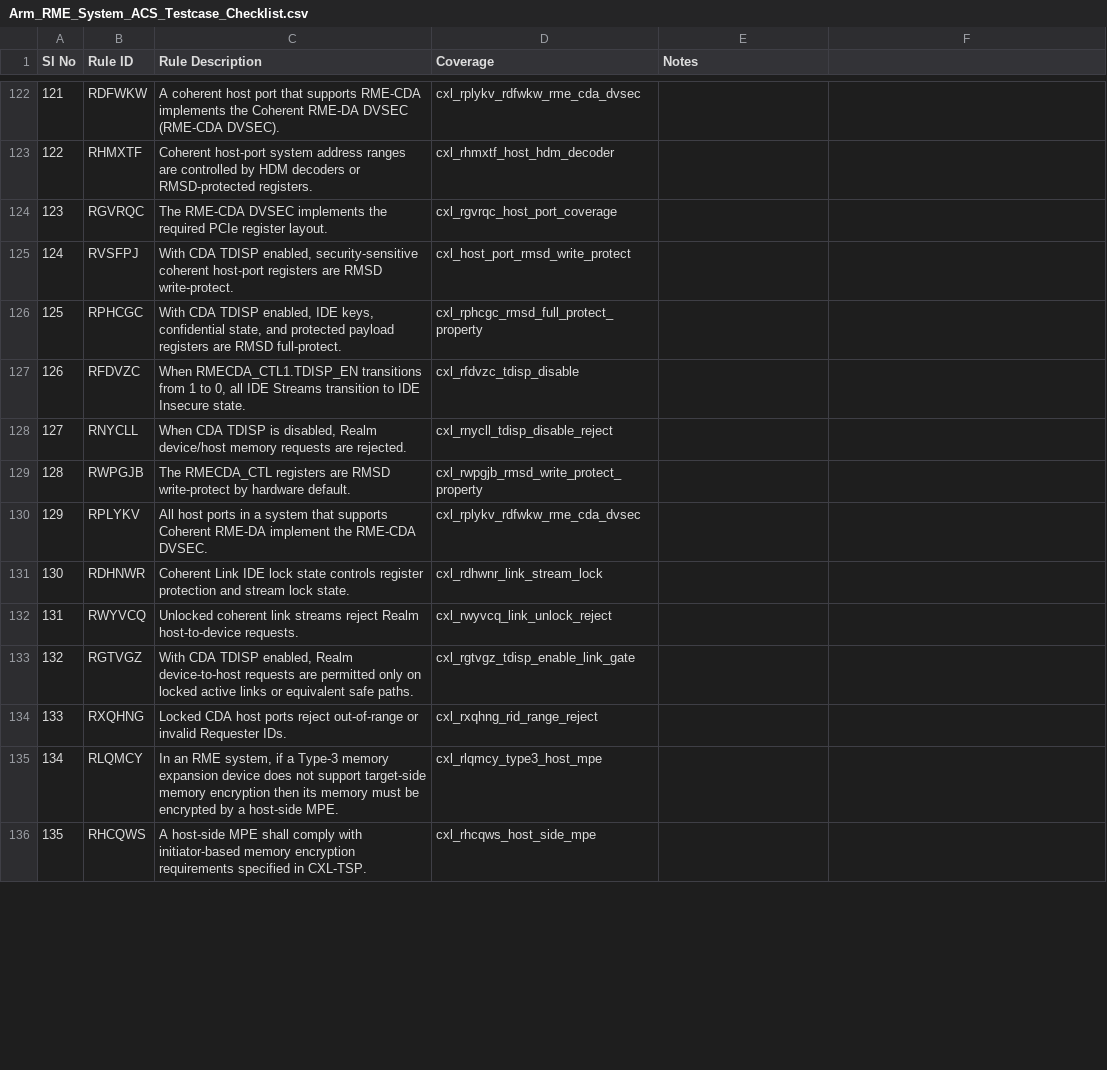
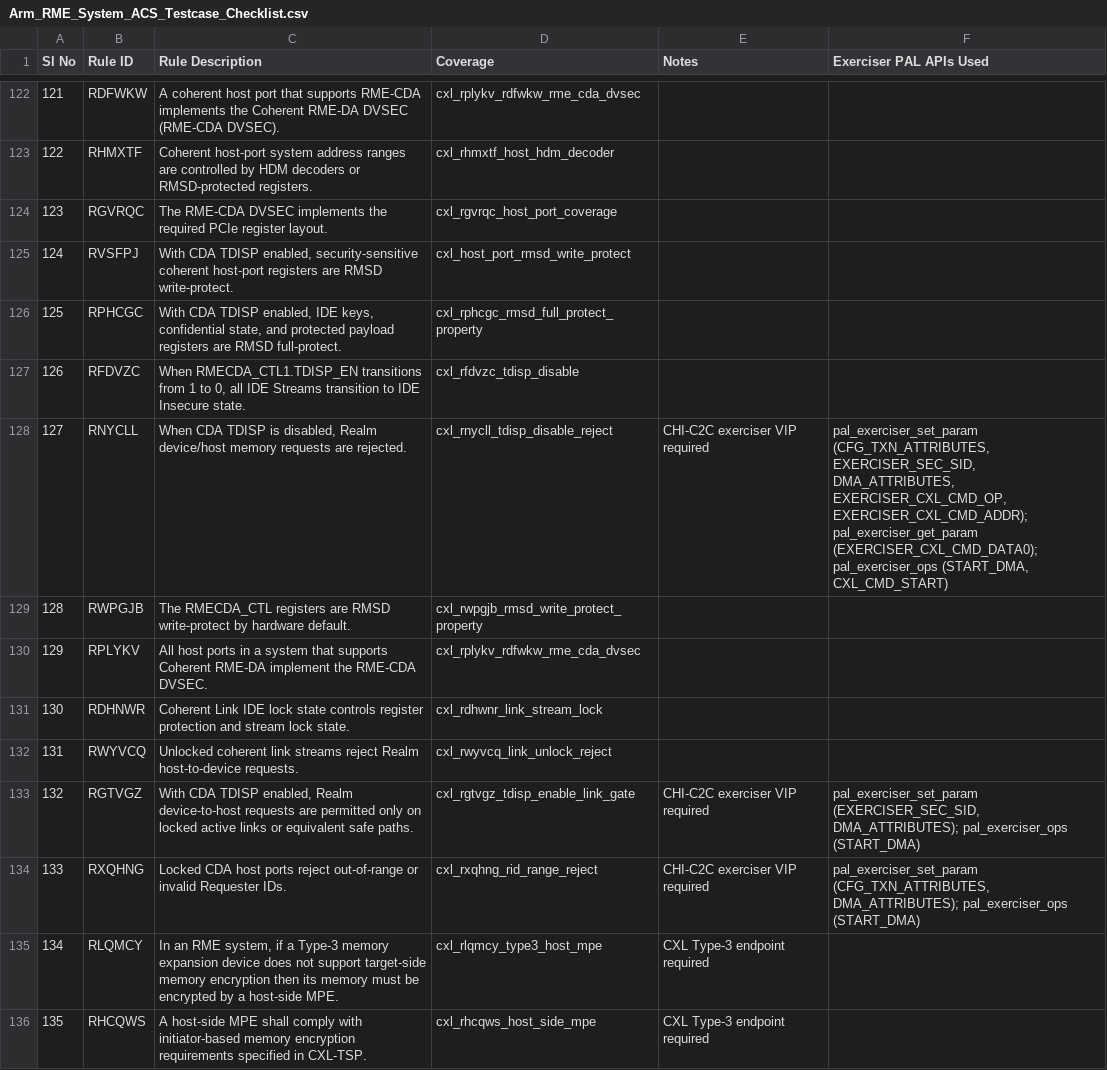
Before and after one commit to shyamanthrh/rme-sysarch-acs, a CSV file: Docs/Arm_RME_System_ACS_Testcase_Checklist.csv, drawn as a sheet; only a part is shown, gaps mark what is left out; the diff covers the shown part only.

Commit message:
docs: Add exerciser porting guides
Change-Id: If34cf827c28a36ba50c5e3d69c3346bfb702f828

```diff
--- a/Docs/Arm_RME_System_ACS_Testcase_Checklist.csv
+++ b/Docs/Arm_RME_System_ACS_Testcase_Checklist.csv
@@ -1 +1 @@
-Sl No,Rule ID,Rule Description,Coverage,Notes
+Sl No,Rule ID,Rule Description,Coverage,Notes,Exerciser PAL APIs Used
@@ -128 +128 @@ Sl No,Rule ID,Rule Description,Coverage,Notes
-127,RNYCLL,"When CDA TDISP is disabled, Realm device/host memory requests are rejected.",cxl_rnycll_tdisp_disable_reject,
+127,RNYCLL,"When CDA TDISP is disabled, Realm device/host memory requests are rejected.",cxl_rnycll_tdisp_disable_reject,CHI-C2C exerciser VIP required,"pal_exerciser_set_param (CFG_TXN_ATTRIBUTES, EXERCISER_SEC_SID, DMA_ATTRIBUTES, EXERCISER_CXL_CMD_OP, EXERCISER_CXL_CMD_ADDR); pal_exerciser_get_param (EXERCISER_CXL_CMD_DATA0); pal_exerciser_ops (START_DMA, CXL_CMD_START)"
@@ -133,4 +133,4 @@ Sl No,Rule ID,Rule Description,Coverage,Notes
-132,RGTVGZ,"With CDA TDISP enabled, Realm device-to-host requests are permitted only on locked active links or equivalent safe paths.",cxl_rgtvgz_tdisp_enable_link_gate,
-133,RXQHNG,Locked CDA host ports reject out-of-range or invalid Requester IDs.,cxl_rxqhng_rid_range_reject,
-134,RLQMCY,"In an RME system, if a Type-3 memory expansion device does not support target-side memory encryption then its memory must be encrypted by a host-side MPE.",cxl_rlqmcy_type3_host_mpe,
-135,RHCQWS,A host-side MPE shall comply with initiator-based memory encryption requirements specified in CXL-TSP.,cxl_rhcqws_host_side_mpe,
+132,RGTVGZ,"With CDA TDISP enabled, Realm device-to-host requests are permitted only on locked active links or equivalent safe paths.",cxl_rgtvgz_tdisp_enable_link_gate,CHI-C2C exerciser VIP required,"pal_exerciser_set_param (EXERCISER_SEC_SID, DMA_ATTRIBUTES); pal_exerciser_ops (START_DMA)"
+133,RXQHNG,Locked CDA host ports reject out-of-range or invalid Requester IDs.,cxl_rxqhng_rid_range_reject,CHI-C2C exerciser VIP required,"pal_exerciser_set_param (CFG_TXN_ATTRIBUTES, DMA_ATTRIBUTES); pal_exerciser_ops (START_DMA)"
+134,RLQMCY,"In an RME system, if a Type-3 memory expansion device does not support target-side memory encryption then its memory must be encrypted by a host-side MPE.",cxl_rlqmcy_type3_host_mpe,CXL Type-3 endpoint required,
+135,RHCQWS,A host-side MPE shall comply with initiator-based memory encryption requirements specified in CXL-TSP.,cxl_rhcqws_host_side_mpe,CXL Type-3 endpoint required,
```
Also changed, not shown: 2 added rows and 43 edited cells elsewhere in this file, 3 other files.
